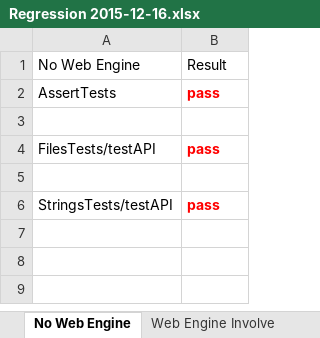
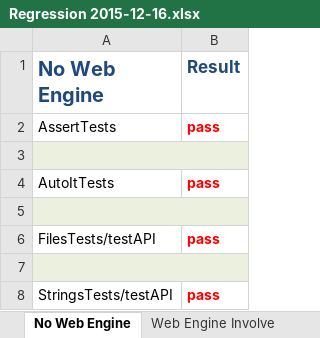
Before and after one commit to kid551/SAFS-Regression-Structure, an Excel workbook: Regression 2015-12-16.xlsx, sheet No Web Engine, drawn as a sheet; values as stored, in another font and other column widths than the file's, no borders; addresses are those after the commit; the diff names each change by its address in the sheet, - before the commit and + after, or states it on an @@ line.

Commit message:
Add AutoItTests part.

```diff
--- a/Regression 2015-12-16.xlsx (sheet No Web Engine)
+++ b/Regression 2015-12-16.xlsx (sheet No Web Engine)
@@ A1:B1 bold: off → on, text colour: black → #1F497D, text size: larger @@
-A3:B3 fill: none
+A3:B3 fill: #EBF1DE
+A3:B3 merged
+row 4: AutoItTests | pass
+row 5: (empty)
-A7:B7 fill: none
+A7:B7 fill: #EBF1DE
+A7:B7 merged
```
Also changed, not shown: sheet Web Engine Involve, other sheet tabs.
